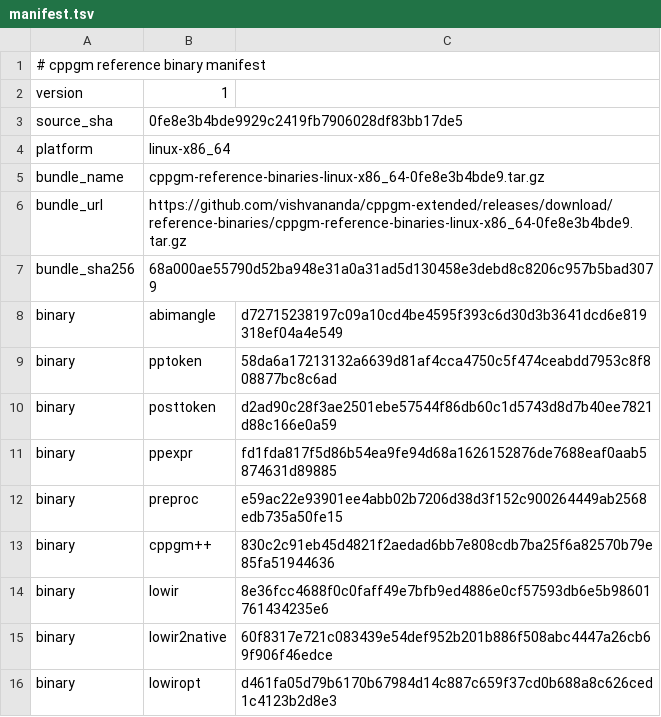
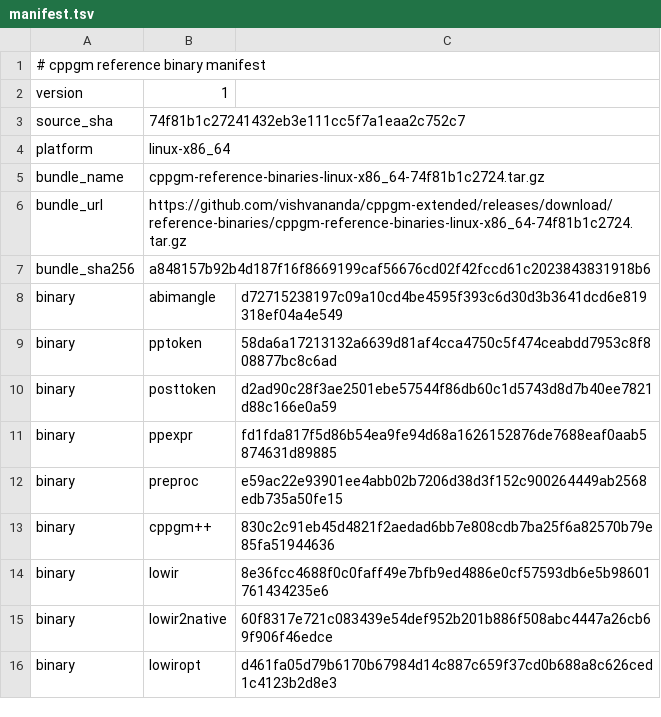
Before and after one commit to vishvananda/cppgm-assignments, a TSV file: reference-binaries/manifest.tsv, drawn as a sheet.

Commit message:
Export assignments from cppgm-extended 74f81b1c2724

```diff
--- a/reference-binaries/manifest.tsv
+++ b/reference-binaries/manifest.tsv
@@ -2,7 +2,7 @@
 version	1
-source_sha	0fe8e3b4bde9929c2419fb7906028df83bb17de5
+source_sha	74f81b1c27241432eb3e111cc5f7a1eaa2c752c7
 platform	linux-x86_64
-bundle_name	cppgm-reference-binaries-linux-x86_64-0fe8e3b4bde9.tar.gz
-bundle_url	https://github.com/vishvananda/cppgm-extended/releases/download/reference-binaries/cppgm-reference-binaries-linux-x86_64-0fe8e3b4bde9.tar.gz
-bundle_sha256	68a000ae55790d52ba948e31a0a31ad5d130458e3debd8c8206c957b5bad3079
+bundle_name	cppgm-reference-binaries-linux-x86_64-74f81b1c2724.tar.gz
+bundle_url	https://github.com/vishvananda/cppgm-extended/releases/download/reference-binaries/cppgm-reference-binaries-linux-x86_64-74f81b1c2724.tar.gz
+bundle_sha256	a848157b92b4d187f16f8669199caf56676cd02f42fccd61c2023843831918b6
 binary	abimangle	d72715238197c09a10cd4be4595f393c6d30d3b3641dcd6e819318ef04a4e549
```
Also changed, not shown: 8 other files.
